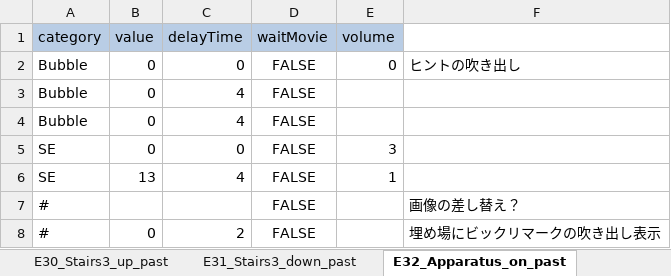
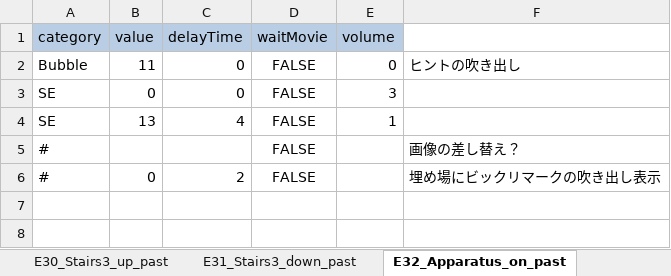
Before and after one commit to swulafi1103/CatEarsShota, an Excel workbook: CatEarsShota/Assets/Excel/EventExcel.xlsx, sheet E32_Apparatus_on_past, drawn as a sheet; values as stored, in another font and other column widths than the file's, no borders; the diff names each change by its address in the sheet, - before the commit and + after, or states it on an @@ line.

```diff
--- a/CatEarsShota/Assets/Excel/EventExcel.xlsx (sheet E32_Apparatus_on_past)
+++ b/CatEarsShota/Assets/Excel/EventExcel.xlsx (sheet E32_Apparatus_on_past)
-B2 (value): 0
+B2 (value): 11
-row 3: Bubble | 0 | 4 | FALSE
-row 4: Bubble | 0 | 4 | FALSE
```
Also changed, not shown: sheet E42_Time_capsule_bookmark, sheet E34_Timecapsule_bookmark_buried, sheet E15_Timecapsule_piece_buried_pa, sheet E20_Timecapsule_piece, sheet E24_Alone_start_past, sheet E35_Mushroom_plant2_past, 11 more sheets, 2 other files.
